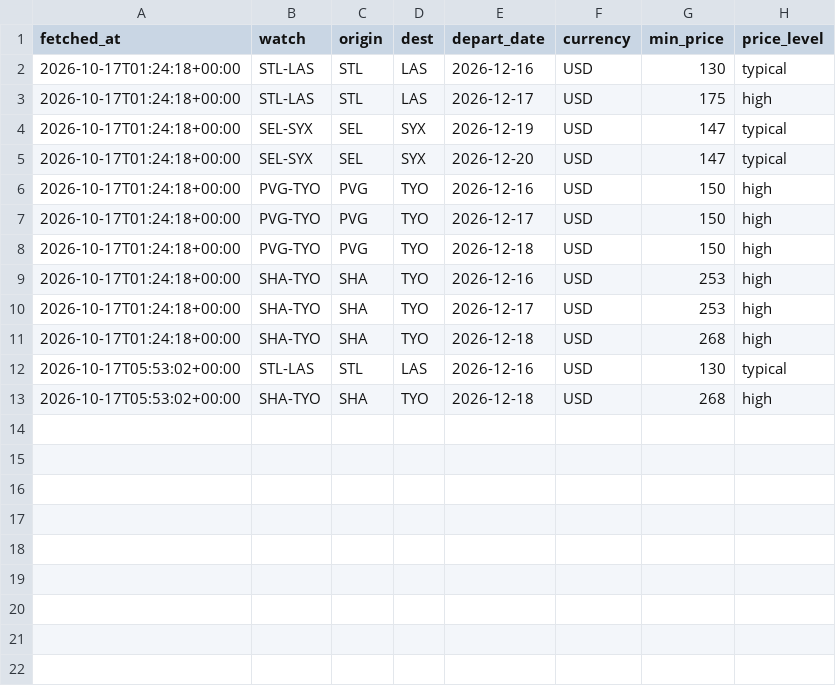
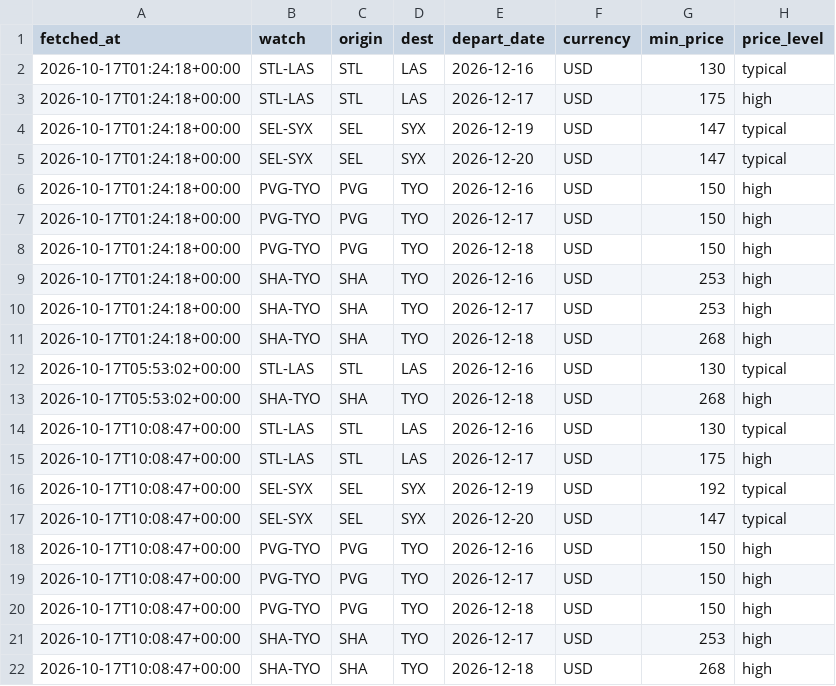
Before and after one commit to yihuang0830/flight-watch, a CSV file: history/2026-10-17.csv, drawn as a sheet; the diff names each change by its address in the sheet, - before the commit and + after, or states it on an @@ line.

```diff
--- a/history/2026-10-17.csv
+++ b/history/2026-10-17.csv
+row 14: 2026-10-17T10:08:47+00:00 | STL-LAS | STL | LAS | 2026-12-16 | USD | 130 | typical
+row 15: 2026-10-17T10:08:47+00:00 | STL-LAS | STL | LAS | 2026-12-17 | USD | 175 | high
+row 16: 2026-10-17T10:08:47+00:00 | SEL-SYX | SEL | SYX | 2026-12-19 | USD | 192 | typical
+row 17: 2026-10-17T10:08:47+00:00 | SEL-SYX | SEL | SYX | 2026-12-20 | USD | 147 | typical
+row 18: 2026-10-17T10:08:47+00:00 | PVG-TYO | PVG | TYO | 2026-12-16 | USD | 150 | high
+row 19: 2026-10-17T10:08:47+00:00 | PVG-TYO | PVG | TYO | 2026-12-17 | USD | 150 | high
+row 20: 2026-10-17T10:08:47+00:00 | PVG-TYO | PVG | TYO | 2026-12-18 | USD | 150 | high
+row 21: 2026-10-17T10:08:47+00:00 | SHA-TYO | SHA | TYO | 2026-12-17 | USD | 253 | high
+row 22: 2026-10-17T10:08:47+00:00 | SHA-TYO | SHA | TYO | 2026-12-18 | USD | 268 | high
```
